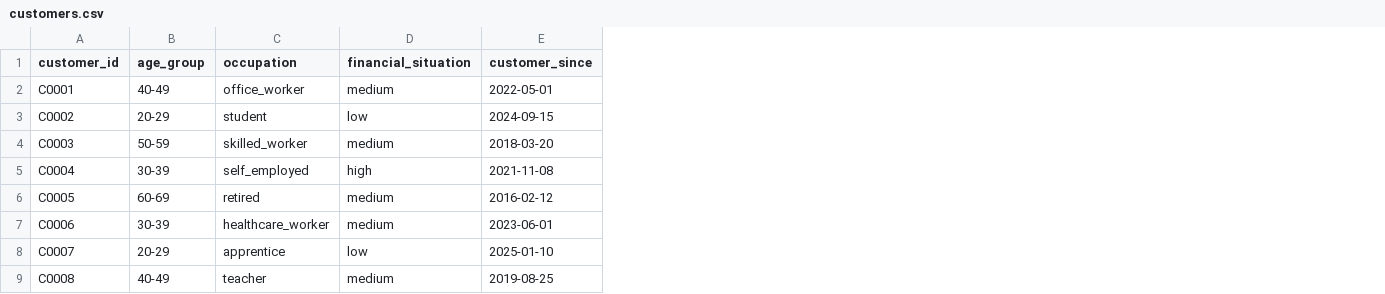
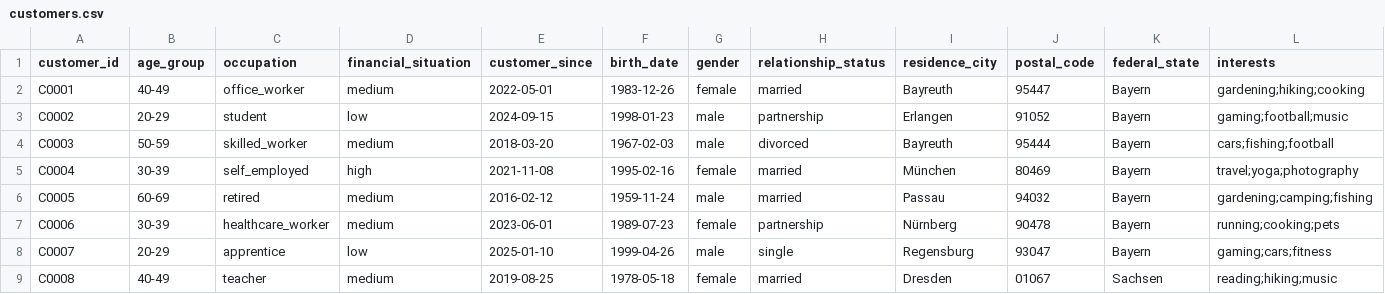
Before and after one commit to scholle-c/Digital_Twin, a CSV file: generated_demodata/customers.csv, drawn as a sheet; only a part is shown; the diff names each change by its address in the sheet, - before the commit and + after, or states it on an @@ line.

```diff
--- a/generated_demodata/customers.csv
+++ b/generated_demodata/customers.csv
+column F (birth_date), rows 2-9: 1983-12-26 | 1998-01-23 | 1967-02-03 | 1995-02-16 | 1959-11-24 | 1989-07-23 | 1999-04-26 | 1978-05-18
+column G (gender), rows 2-9: female | male | male | female | male | female | male | female
+column H (relationship_status), rows 2-9: married | partnership | divorced | married | married | partnership | single | married
+column I (residence_city), rows 2-9: Bayreuth | Erlangen | Bayreuth | München | Passau | Nürnberg | Regensburg | Dresden
+column J (postal_code), rows 2-9: 95447 | 91052 | 95444 | 80469 | 94032 | 90478 | 93047 | 01067
+column K (federal_state), rows 2-9: Bayern | Bayern | Bayern | Bayern | Bayern | Bayern | Bayern | Sachsen
+column L (interests), rows 2-9: gardening;hiking;cooking | gaming;football;music | cars;fishing;football | travel;yoga;photography | gardening;camping;fishing | running;cooking;pets | gaming;cars;fitness | reading;hiking;music
```
Also changed, not shown: 2 other files.
